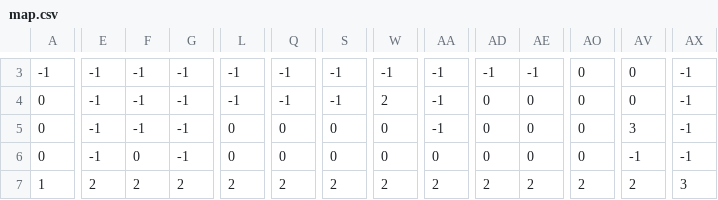
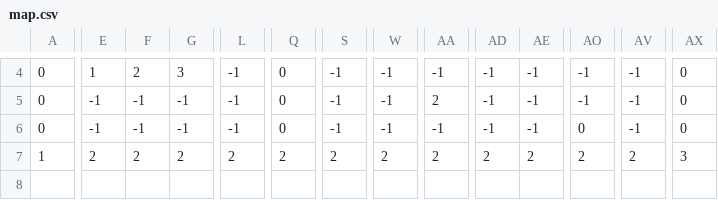
Before and after one commit to pythonarcade/arcade, a CSV file: arcade/examples/map.csv, drawn as a sheet; only a part is shown, gaps mark what is left out; removed rows and columns are numbered as before the commit, all else as after; rows hold the shown columns only; the diff covers the shown part only; the diff names each change by its address in the sheet, - before the commit and + after, or states it on an @@ line.

```diff
--- a/arcade/examples/map.csv
+++ b/arcade/examples/map.csv
-A4: -1
+A4: 0
-E4: -1
+E4: 1
-F4: -1
+F4: 2
-G4: -1
+G4: 3
-Q4: -1
+Q4: 0
-AO4: 0
+AO4: -1
-AV4: 0
+AV4: -1
-AX4: -1
+AX4: 0
-row 4: 0 | -1 | -1 | -1 | -1 | -1 | -1 | 2 | -1 | 0 | 0 | 0 | 0 | -1
-L5:L6: 0
+L5:L6: -1
-S5:S6: 0
+S5:S6: -1
-W5:W6: 0
+W5:W6: -1
-AA5: -1
+AA5: 2
-AD5:AD6: 0
+AD5:AD6: -1
-AE5:AE6: 0
+AE5:AE6: -1
-AO5: 0
+AO5: -1
-AV5: 3
+AV5: -1
-AX5:AX6: -1
+AX5:AX6: 0
-F6: 0
+F6: -1
-AA6: 0
+AA6: -1
```
Also changed, not shown: 1 added row and 24 edited cells elsewhere in this file, 6 other files.
